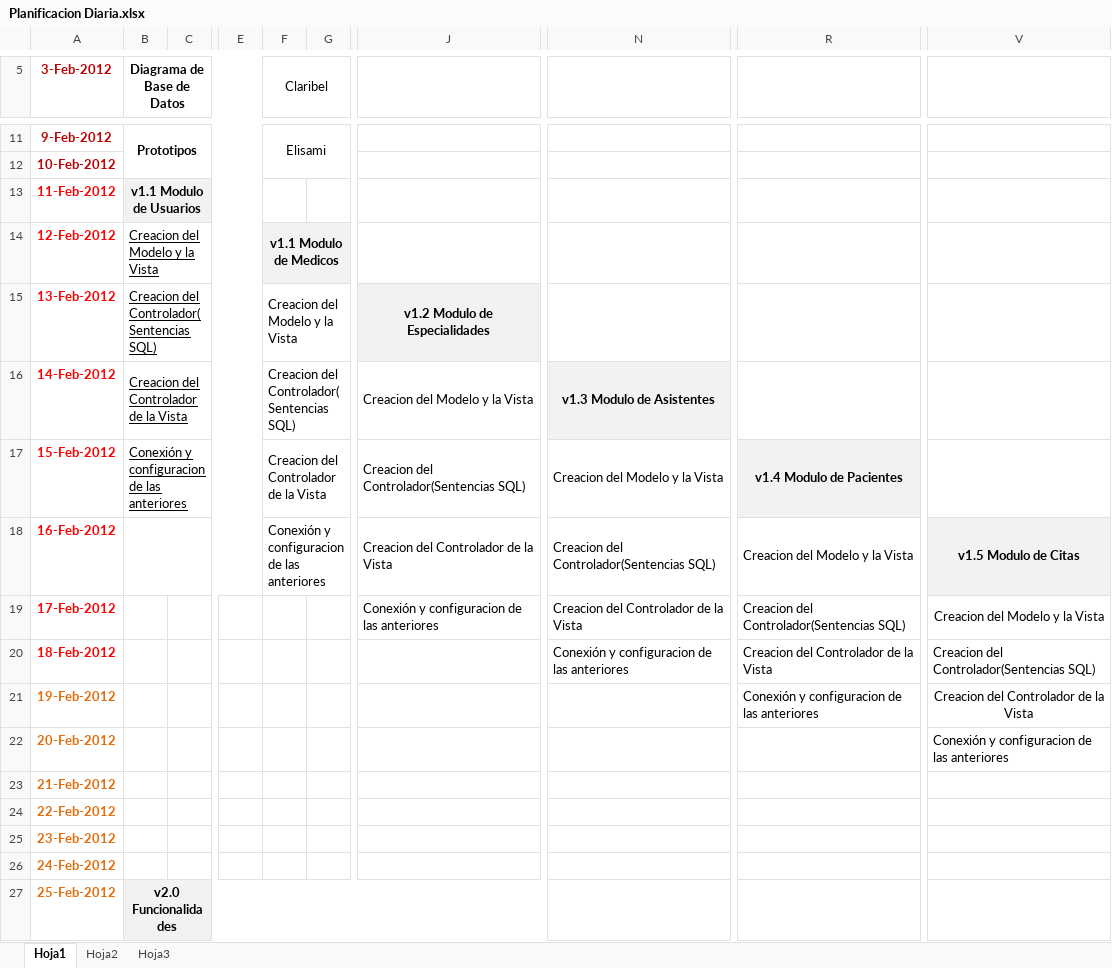
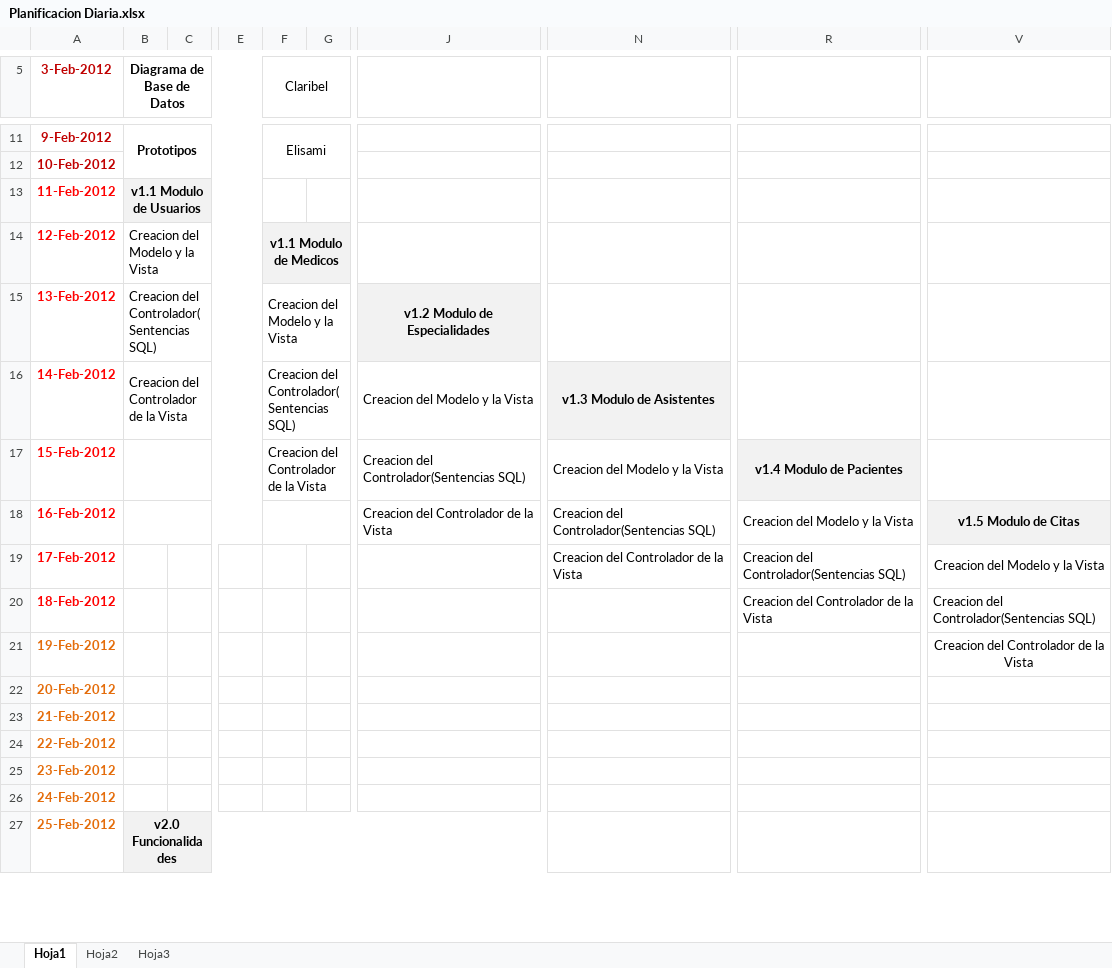
Before and after one commit to sterlingdiazd/GP, an Excel workbook: Documentacion/Planificacion Diaria.xlsx, sheet Hoja1, drawn as a sheet; only a part is shown, gaps mark what is left out; values as stored, in another font and other column widths than the file's, no borders; the diff names each change by its address in the sheet, - before the commit and + after, or states it on an @@ line.

Commit message:
Ajuste del modelo de usuario al diagrama de clase

```diff
--- a/Documentacion/Planificacion Diaria.xlsx (sheet Hoja1)
+++ b/Documentacion/Planificacion Diaria.xlsx (sheet Hoja1)
-B14:B16 underline: on
+B14:B16 underline: off
-B17 (Diagrama de Base de Datos): Conexión y configuracion de las anteriores
+B17 (Diagrama de Base de Datos): (empty)
-F18 (Claribel): Conexión y configuracion de las anteriores
+F18 (Claribel): (empty)
-J19: Conexión y configuracion de las anteriores
+J19: (empty)
-N20: Conexión y configuracion de las anteriores
+N20: (empty)
-R21: Conexión y configuracion de las anteriores
+R21: (empty)
-V22: Conexión y configuracion de las anteriores
+V22: (empty)
```
Also changed, not shown: 6 other files.
